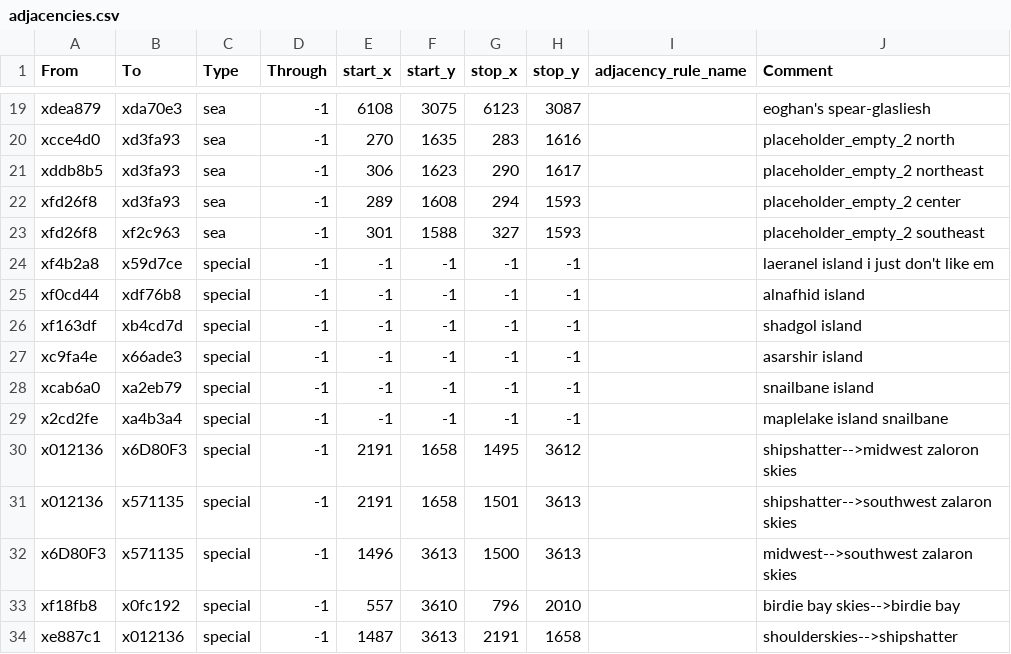
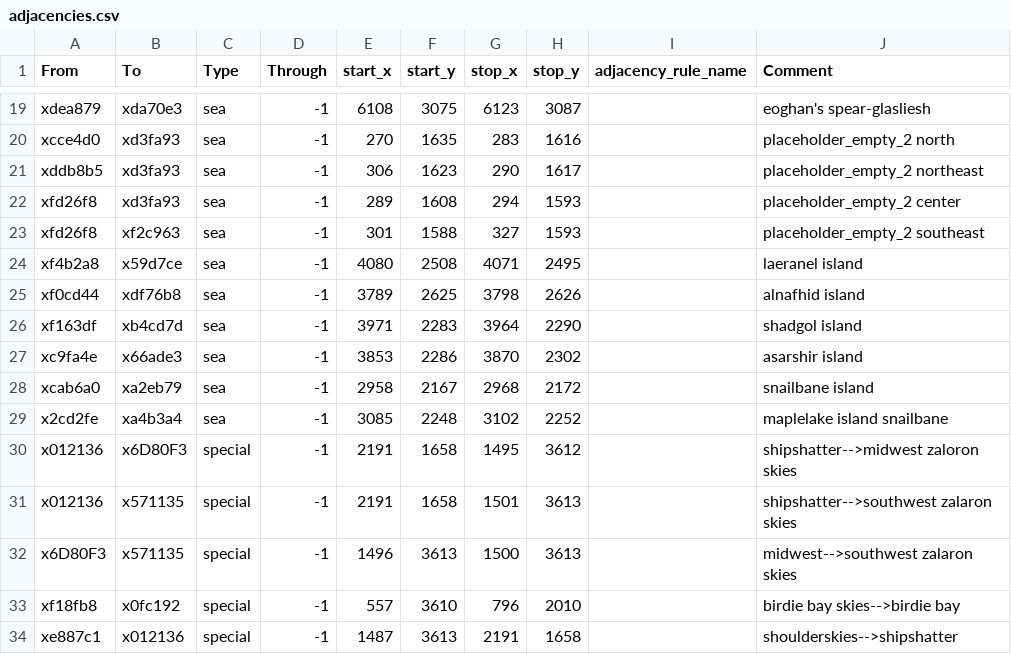
Before and after one commit to Kingbobman/Exether, a CSV file: map_data/adjacencies.csv, drawn as a sheet; only a part is shown, gaps mark what is left out.

Commit message:
Adjacencies and internal renaming

```diff
--- a/map_data/adjacencies.csv
+++ b/map_data/adjacencies.csv
@@ -23,8 +23,8 @@ xfd26f8,xd3fa93,sea,-1,289,1608,294,1593,,placeholder_empty_2 center
 xfd26f8,xf2c963,sea,-1,301,1588,327,1593,,placeholder_empty_2 southeast
-xf4b2a8,x59d7ce,special,-1,-1,-1,-1,-1,,laeranel island i just don't like em
-xf0cd44,xdf76b8,special,-1,-1,-1,-1,-1,,alnafhid island
-xf163df,xb4cd7d,special,-1,-1,-1,-1,-1,,shadgol island
-xc9fa4e,x66ade3,special,-1,-1,-1,-1,-1,,asarshir island
-xcab6a0,xa2eb79,special,-1,-1,-1,-1,-1,,snailbane island
-x2cd2fe,xa4b3a4,special,-1,-1,-1,-1,-1,,maplelake island snailbane
+xf4b2a8,x59d7ce,sea,-1,4080,2508,4071,2495,,laeranel island
+xf0cd44,xdf76b8,sea,-1,3789,2625,3798,2626,,alnafhid island
+xf163df,xb4cd7d,sea,-1,3971,2283,3964,2290,,shadgol island
+xc9fa4e,x66ade3,sea,-1,3853,2286,3870,2302,,asarshir island
+xcab6a0,xa2eb79,sea,-1,2958,2167,2968,2172,,snailbane island
+x2cd2fe,xa4b3a4,sea,-1,3085,2248,3102,2252,,maplelake island snailbane
 x012136,x6D80F3,special,-1,2191,1658,1495,3612,,shipshatter-->midwest zaloron skies
```
Also changed, not shown: 13 other files.
